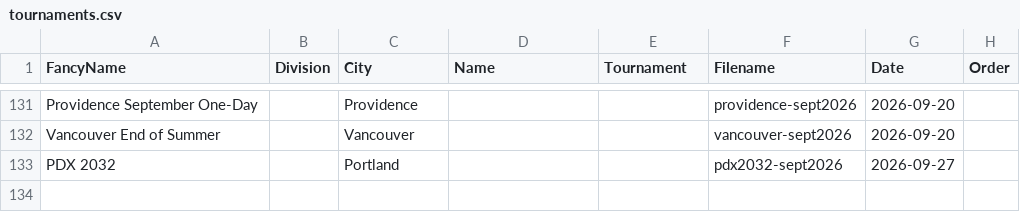
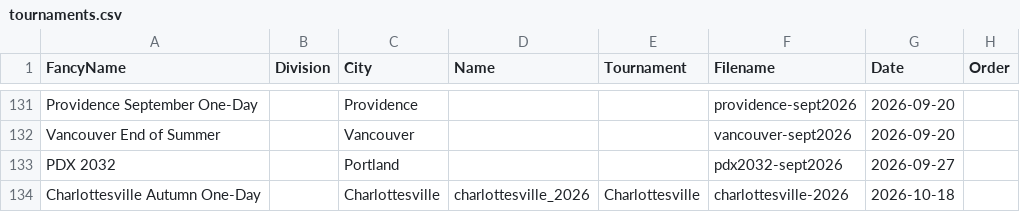
Before and after one commit to cocoscrabble/ratings, a CSV file: data/tournaments.csv, drawn as a sheet; only a part is shown, gaps mark what is left out.

Commit message:
Update tournaments.csv with charlottesville-2026

```diff
--- a/data/tournaments.csv
+++ b/data/tournaments.csv
@@ -133 +133,2 @@ Vancouver End of Summer,,Vancouver,,,vancouver-sept2026,2026-09-20,
 PDX 2032,,Portland,,,pdx2032-sept2026,2026-09-27,
+Charlottesville Autumn One-Day,,Charlottesville,charlottesville_2026,Charlottesville,charlottesville-2026,2026-10-18,
```
